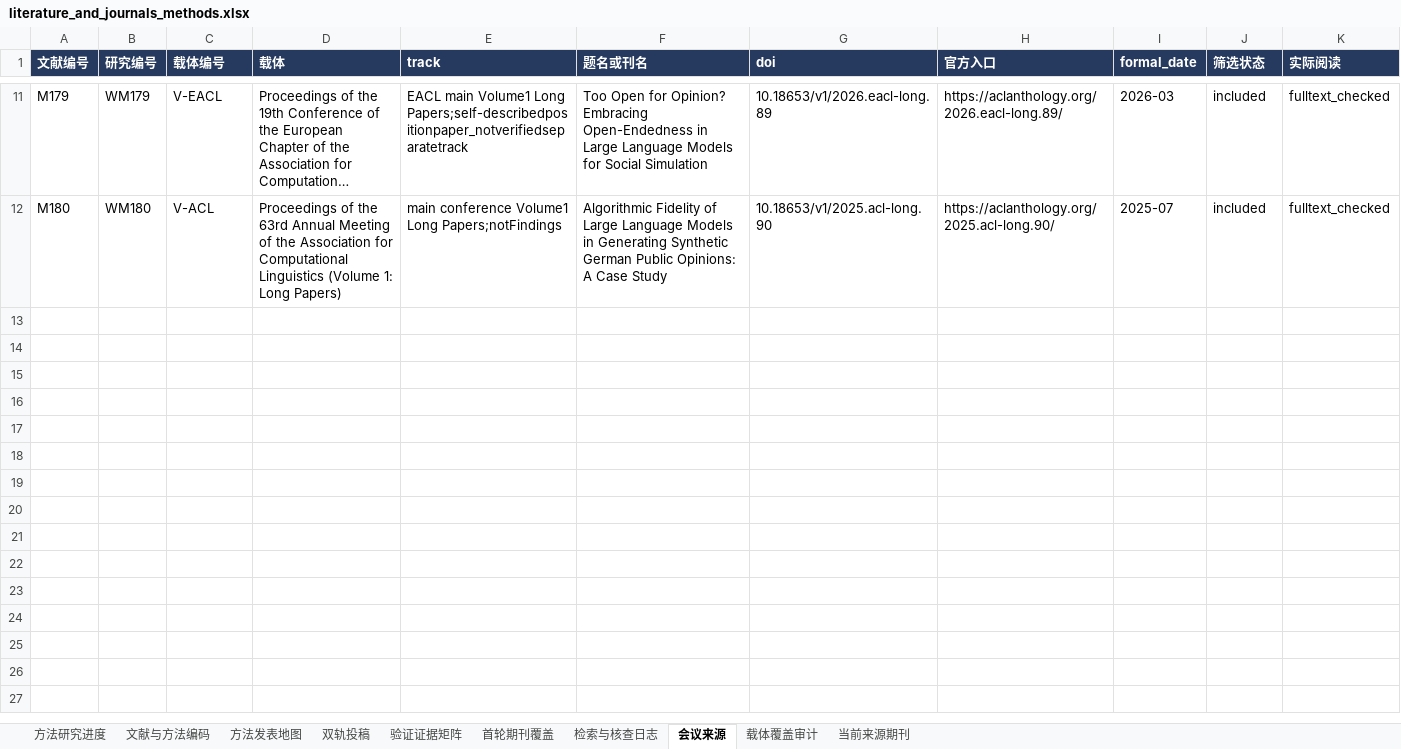
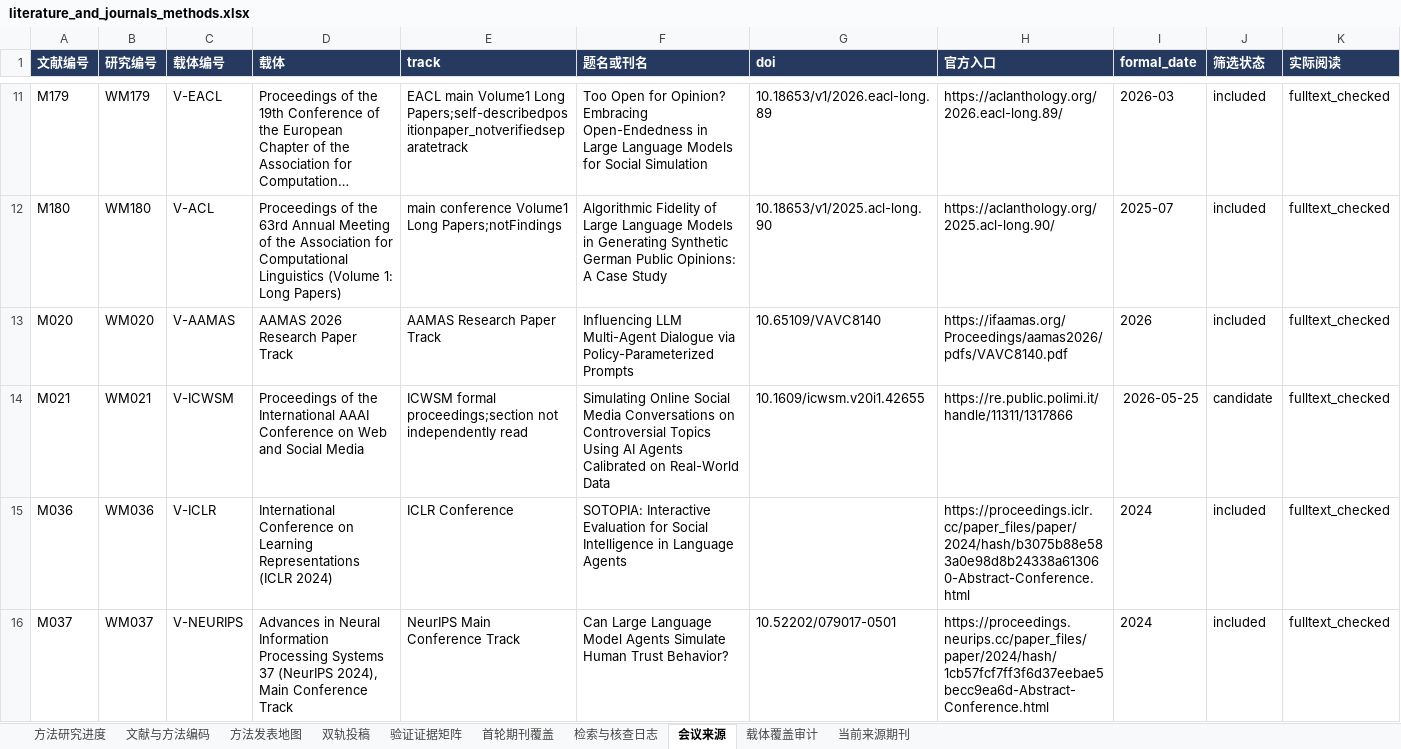
Before and after one commit to BNU-CCR/Agent-EX, an Excel workbook: literature-review/exports/literature_and_journals_methods.xlsx, sheet 会议来源, drawn as a sheet; only a part is shown, gaps mark what is left out; long unchanged cells end in …; values as stored, in another font and other column widths than the file's, no borders; rows hold the shown columns only; the diff names each change by its address in the sheet, - before the commit and + after, or states it on an @@ line.

Commit message:
Qualify formal conference records and acquire M021 institutional paper

```diff
--- a/literature-review/exports/literature_and_journals_methods.xlsx (sheet 会议来源)
+++ b/literature-review/exports/literature_and_journals_methods.xlsx (sheet 会议来源)
+row 13: M020 | WM020 | V-AAMAS | AAMAS 2026 Research Paper Track | AAMAS Research Paper Track | Influencing LLM Multi-Agent Dialogue via Policy-Parameterized Prompts | 10.65109/VAVC8140 | https://ifaamas.org/Proceedings/aamas2026/pdfs/VAVC8140.pdf | 2026 | included | fulltext_checked
+row 14: M021 | WM021 | V-ICWSM | Proceedings of the International AAAI Conference on Web and Social Media | ICWSM formal proceedings;section not independently read | Simulating Online Social Media Conversations on Controversial Topics Using AI Agents Calibrated on Real-World Data | 10.1609/icwsm.v20i1.42655 | https://re.public.polimi.it/handle/11311/1317866 | 2026-05-25 | candidate | fulltext_checked
+row 15: M036 | WM036 | V-ICLR | International Conference on Learning Representations (ICLR 2024) | ICLR Conference | SOTOPIA: Interactive Evaluation for Social Intelligence in Language Agents |  | https://proceedings.iclr.cc/paper_files/paper/2024/hash/b3075b88e583a0e98d8b24338a613060-Abstract-Conference.html | 2024 | included | fulltext_checked
+row 16: M037 | WM037 | V-NEURIPS | Advances in Neural Information Processing Systems 37 (NeurIPS 2024), Main Conference Track | NeurIPS Main Conference Track | Can Large Language Model Agents Simulate Human Trust Behavior? | 10.52202/079017-0501 | https://proceedings.neurips.cc/paper_files/paper/2024/hash/1cb57fcf7ff3f6d37eebae5becc9ea6d-Abstract-Conference.html | 2024 | included | fulltext_checked
```
Also changed, not shown: sheet 检索与核查日志, sheet 文献与方法编码, sheet 方法发表地图, sheet 方法研究进度, 32 other files.
